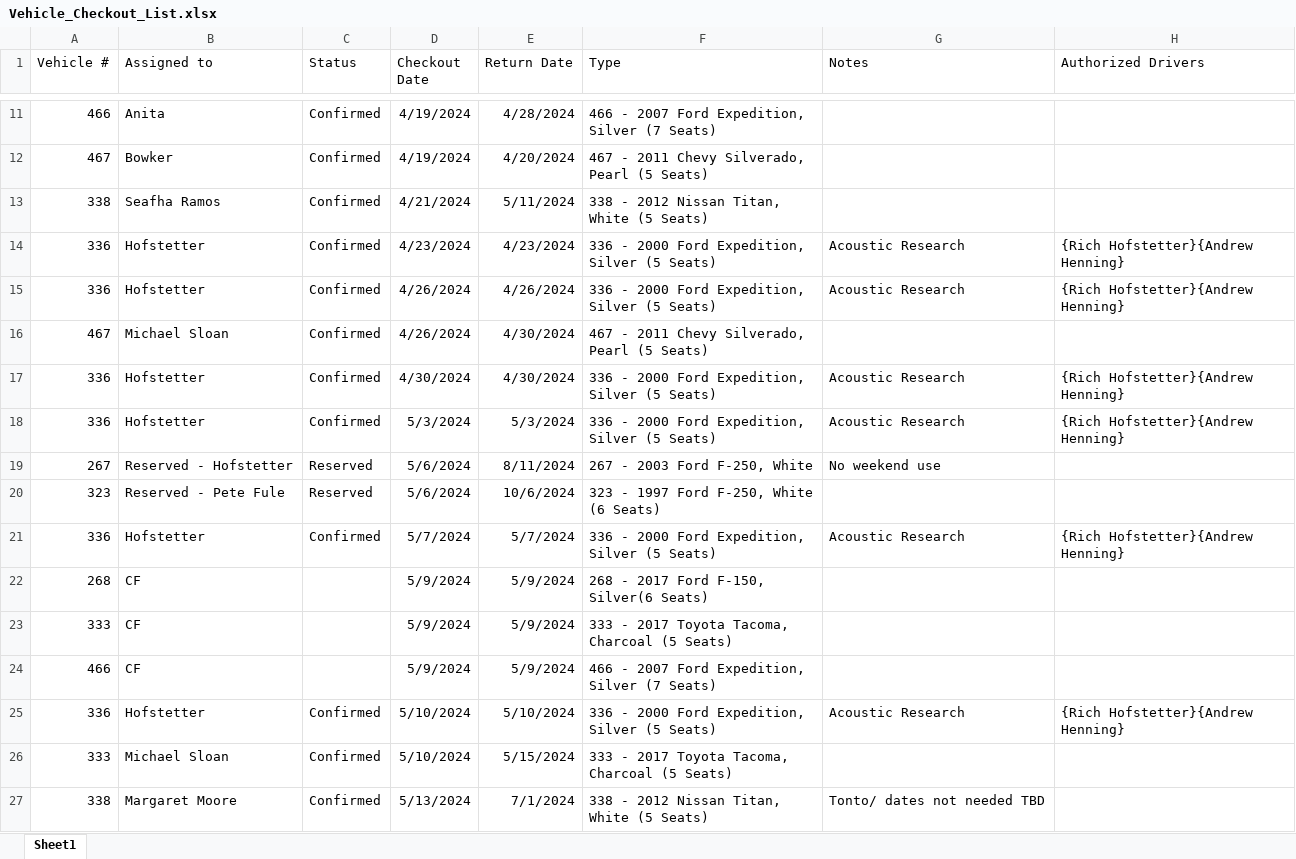
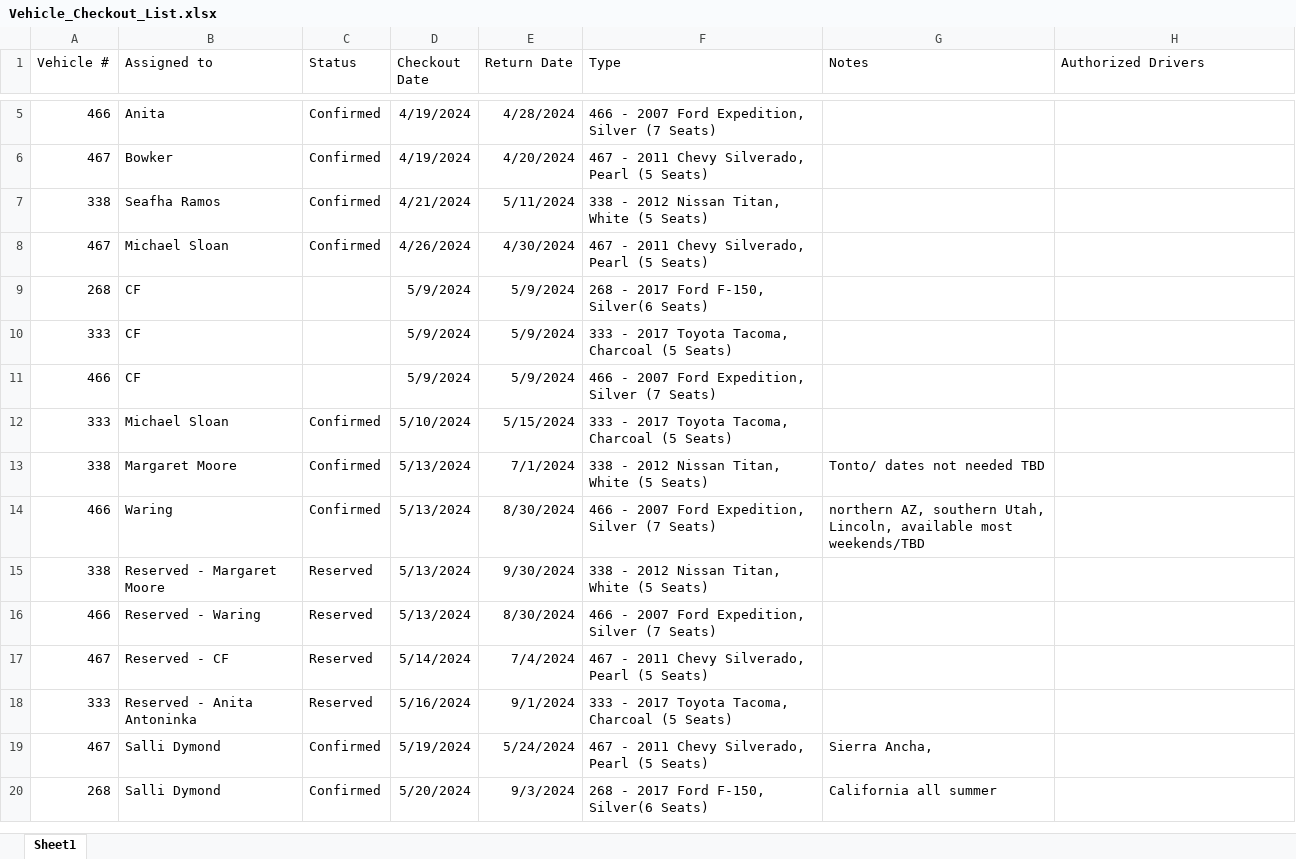
Before and after one commit to jcs595/Vehicle_Gantt, an Excel workbook: Vehicle_Checkout_List.xlsx, sheet Sheet1, drawn as a sheet; only a part is shown, gaps mark what is left out; the shorter side is filled out with more unchanged rows; values as stored, in another font and other column widths than the file's, no borders; the diff covers the shown part only; the diff names each change by its address in the sheet, - before the commit and + after, or states it on an @@ line.

```diff
--- a/Vehicle_Checkout_List.xlsx (sheet Sheet1)
+++ b/Vehicle_Checkout_List.xlsx (sheet Sheet1)
-row 14: 336 | Hofstetter | Confirmed | 4/23/2024 | 4/23/2024 | 336 - 2000 Ford Expedition, Silver (5 Seats) | Acoustic Research | {Rich Hofstetter}{Andrew Henning}
-row 15: 336 | Hofstetter | Confirmed | 4/26/2024 | 4/26/2024 | 336 - 2000 Ford Expedition, Silver (5 Seats) | Acoustic Research | {Rich Hofstetter}{Andrew Henning}
-row 17: 336 | Hofstetter | Confirmed | 4/30/2024 | 4/30/2024 | 336 - 2000 Ford Expedition, Silver (5 Seats) | Acoustic Research | {Rich Hofstetter}{Andrew Henning}
-row 18: 336 | Hofstetter | Confirmed | 5/3/2024 | 5/3/2024 | 336 - 2000 Ford Expedition, Silver (5 Seats) | Acoustic Research | {Rich Hofstetter}{Andrew Henning}
-row 19: 267 | Reserved - Hofstetter | Reserved | 5/6/2024 | 8/11/2024 | 267 - 2003 Ford F-250, White | No weekend use
-row 20: 323 | Reserved - Pete Fule | Reserved | 5/6/2024 | 10/6/2024 | 323 - 1997 Ford F-250, White (6 Seats)
-row 21: 336 | Hofstetter | Confirmed | 5/7/2024 | 5/7/2024 | 336 - 2000 Ford Expedition, Silver (5 Seats) | Acoustic Research | {Rich Hofstetter}{Andrew Henning}
-row 25: 336 | Hofstetter | Confirmed | 5/10/2024 | 5/10/2024 | 336 - 2000 Ford Expedition, Silver (5 Seats) | Acoustic Research | {Rich Hofstetter}{Andrew Henning}
```
Also changed, not shown: 34 removed rows and 1 edited cell elsewhere in this sheet.
